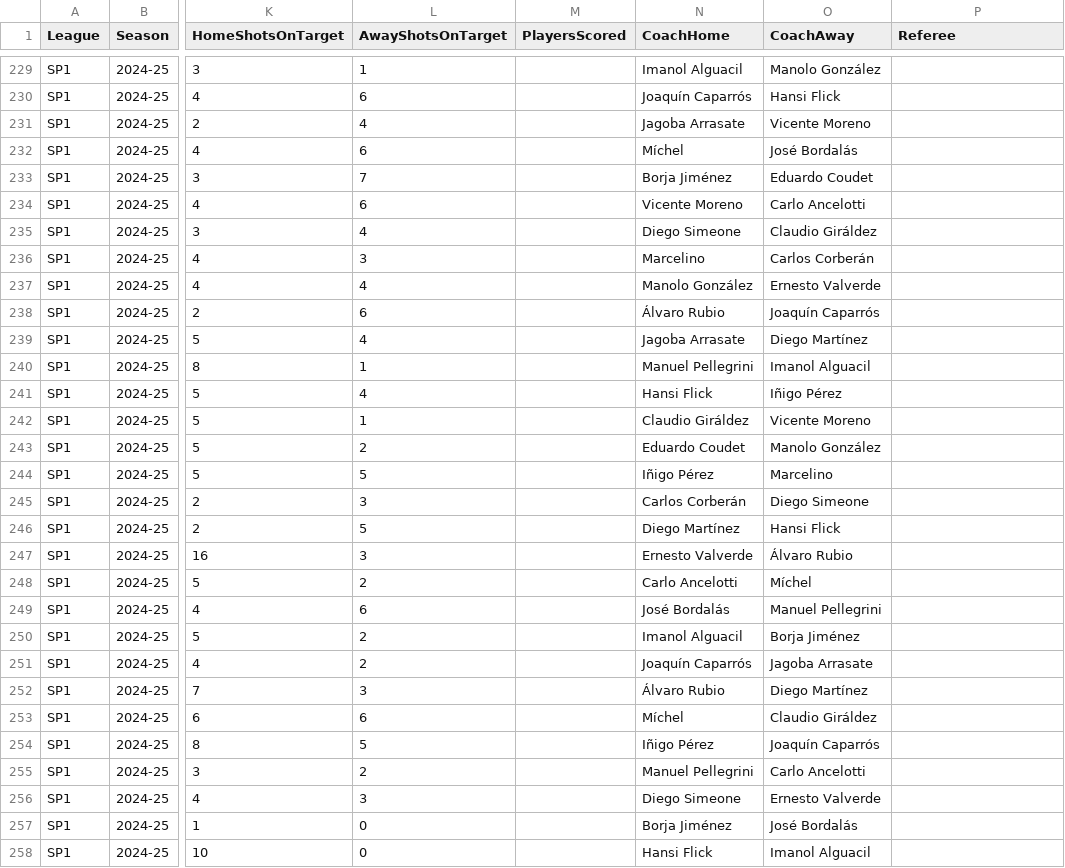
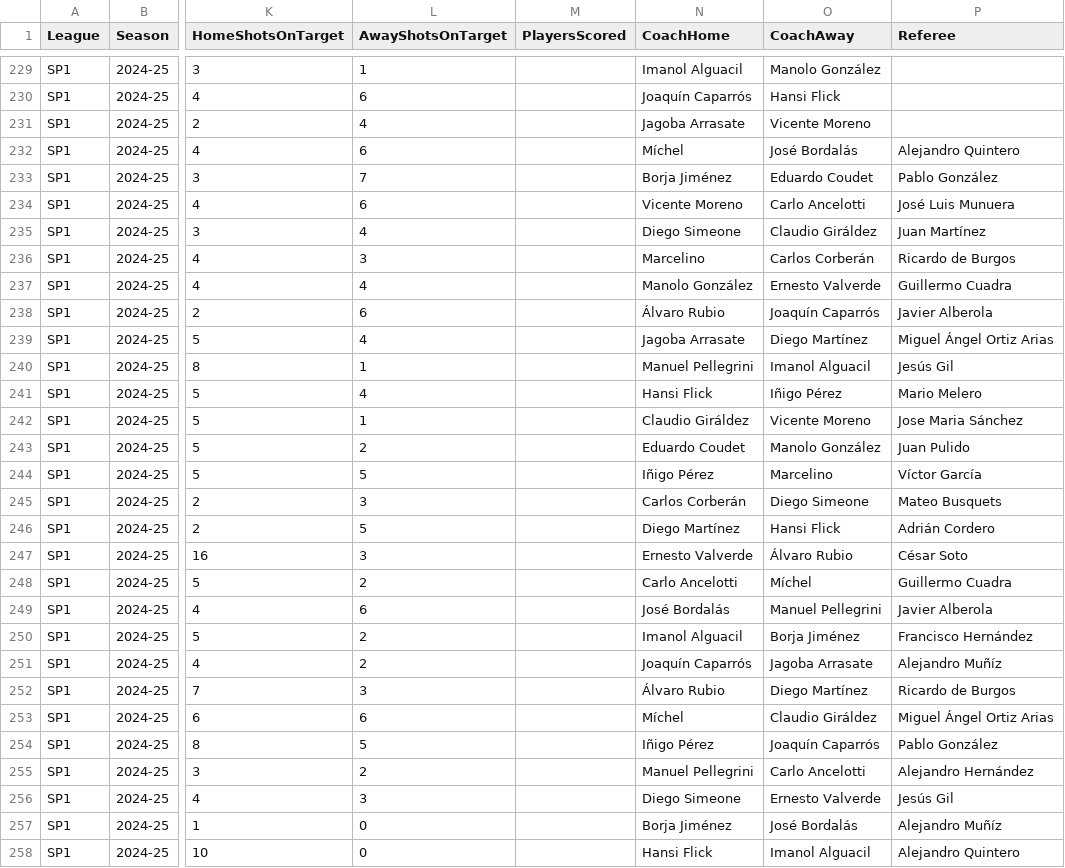
Before and after one commit to prantokhaan/football_winner_predictor, a CSV file: scrap/matches_with_referee.csv, drawn as a sheet; only a part is shown, gaps mark what is left out; the diff covers the shown part only; the diff names each change by its address in the sheet, - before the commit and + after, or states it on an @@ line.

Commit message:
24-25 laliga data updated

```diff
--- a/scrap/matches_with_referee.csv
+++ b/scrap/matches_with_referee.csv
-P232 (Referee): (empty)
+P232 (Referee): Alejandro Quintero
-P233 (Referee): (empty)
+P233 (Referee): Pablo González
-P234 (Referee): (empty)
+P234 (Referee): José Luis Munuera
-P235 (Referee): (empty)
+P235 (Referee): Juan Martínez
-P236 (Referee): (empty)
+P236 (Referee): Ricardo de Burgos
-P237 (Referee): (empty)
+P237 (Referee): Guillermo Cuadra
-P238 (Referee): (empty)
+P238 (Referee): Javier Alberola
-P239 (Referee): (empty)
+P239 (Referee): Miguel Ángel Ortiz Arias
-P240 (Referee): (empty)
+P240 (Referee): Jesús Gil
-P241 (Referee): (empty)
+P241 (Referee): Mario Melero
-P242 (Referee): (empty)
+P242 (Referee): Jose Maria Sánchez
-P243 (Referee): (empty)
+P243 (Referee): Juan Pulido
-P244 (Referee): (empty)
+P244 (Referee): Víctor García
-P245 (Referee): (empty)
+P245 (Referee): Mateo Busquets
-P246 (Referee): (empty)
+P246 (Referee): Adrián Cordero
-P247 (Referee): (empty)
+P247 (Referee): César Soto
-P248 (Referee): (empty)
+P248 (Referee): Guillermo Cuadra
-P249 (Referee): (empty)
+P249 (Referee): Javier Alberola
-P250 (Referee): (empty)
+P250 (Referee): Francisco Hernández
-P251 (Referee): (empty)
+P251 (Referee): Alejandro Muñíz
-P252 (Referee): (empty)
+P252 (Referee): Ricardo de Burgos
-P253 (Referee): (empty)
+P253 (Referee): Miguel Ángel Ortiz Arias
-P254 (Referee): (empty)
+P254 (Referee): Pablo González
-P255 (Referee): (empty)
+P255 (Referee): Alejandro Hernández
-P256 (Referee): (empty)
+P256 (Referee): Jesús Gil
-P257 (Referee): (empty)
+P257 (Referee): Alejandro Muñíz
-P258 (Referee): (empty)
+P258 (Referee): Alejandro Quintero
```
Also changed, not shown: 124 edited cells elsewhere in this file, 3 other files.
